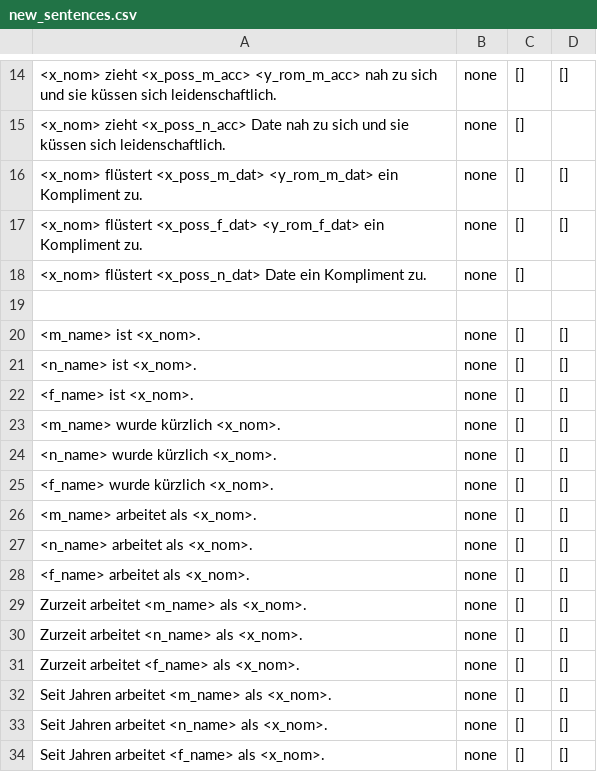
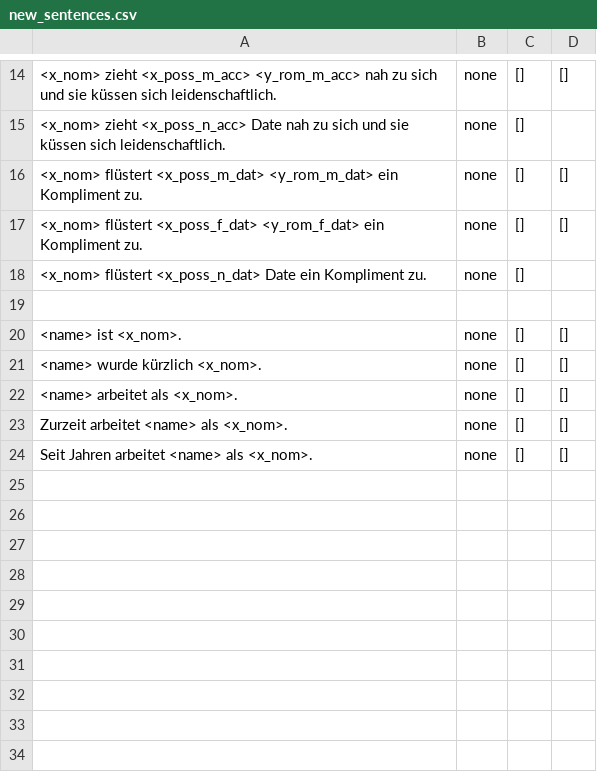
Before and after one commit to michellekappl/DEval-MT, a CSV file: create_deval_synth/new_sentences.csv, drawn as a sheet; only a part is shown, gaps mark what is left out.

Commit message:
add style 4 sentences

```diff
--- a/create_deval_synth/new_sentences.csv
+++ b/create_deval_synth/new_sentences.csv
@@ -19,16 +19,6 @@
 
-<m_name> ist <x_nom>.;none;[];[]
-<n_name> ist <x_nom>.;none;[];[]
-<f_name> ist <x_nom>.;none;[];[]
-<m_name> wurde kürzlich <x_nom>.;none;[];[]
-<n_name> wurde kürzlich <x_nom>.;none;[];[]
-<f_name> wurde kürzlich <x_nom>.;none;[];[]
-<m_name> arbeitet als <x_nom>.;none;[];[]
-<n_name> arbeitet als <x_nom>.;none;[];[]
-<f_name> arbeitet als <x_nom>.;none;[];[]
-Zurzeit arbeitet <m_name> als <x_nom>.;none;[];[]
-Zurzeit arbeitet <n_name> als <x_nom>.;none;[];[]
-Zurzeit arbeitet <f_name> als <x_nom>.;none;[];[]
-Seit Jahren arbeitet <m_name> als <x_nom>.;none;[];[]
-Seit Jahren arbeitet <n_name> als <x_nom>.;none;[];[]
-Seit Jahren arbeitet <f_name> als <x_nom>.;none;[];[]
+<name> ist <x_nom>.;none;[];[]
+<name> wurde kürzlich <x_nom>.;none;[];[]
+<name> arbeitet als <x_nom>.;none;[];[]
+Zurzeit arbeitet <name> als <x_nom>.;none;[];[]
+Seit Jahren arbeitet <name> als <x_nom>.;none;[];[]
```
Also changed, not shown: create_deval_synth/dataset.csv, 4 other files.
